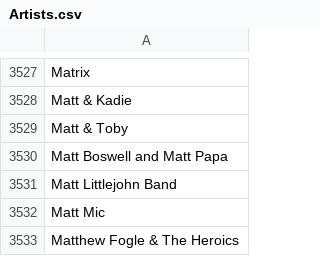
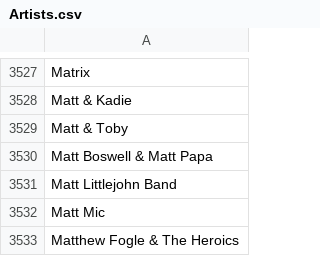
Before and after one commit to sjcreator06/praiseaway, a CSV file: Artists.csv, drawn as a sheet; only a part is shown, gaps mark what is left out.

Commit message:
Update Artists.csv

```diff
--- a/Artists.csv
+++ b/Artists.csv
@@ -3529,3 +3529,3 @@ Matt & Kadie
 Matt & Toby
-Matt Boswell and Matt Papa
+Matt Boswell & Matt Papa
 Matt Littlejohn Band
```
